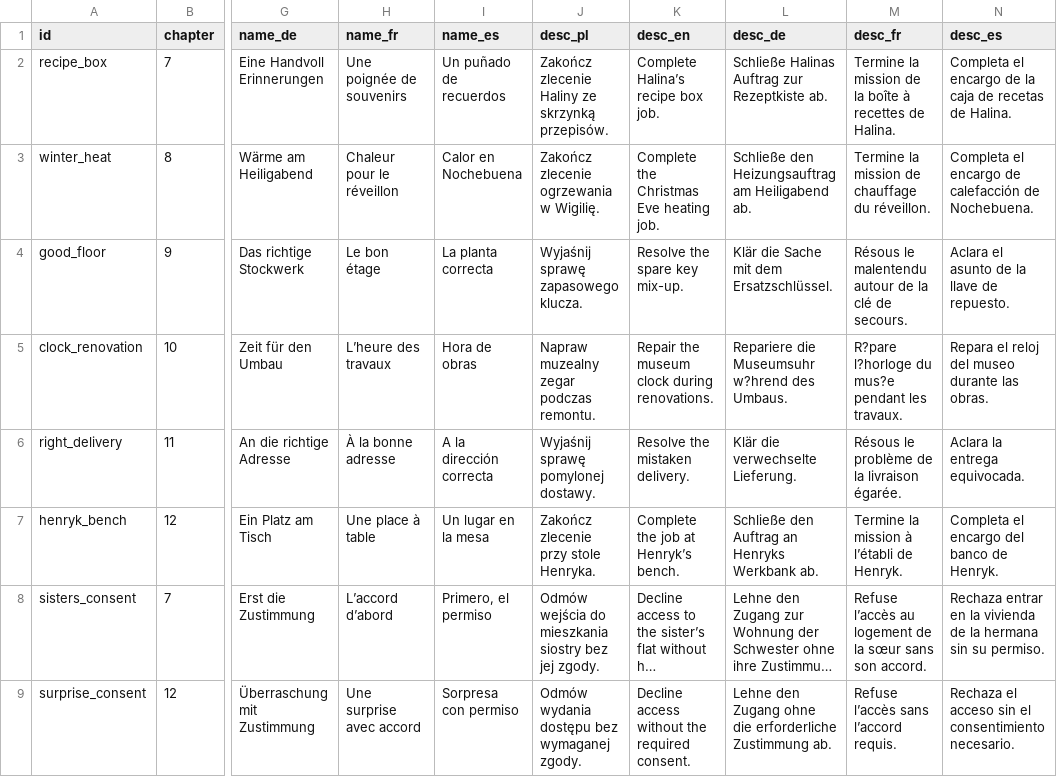
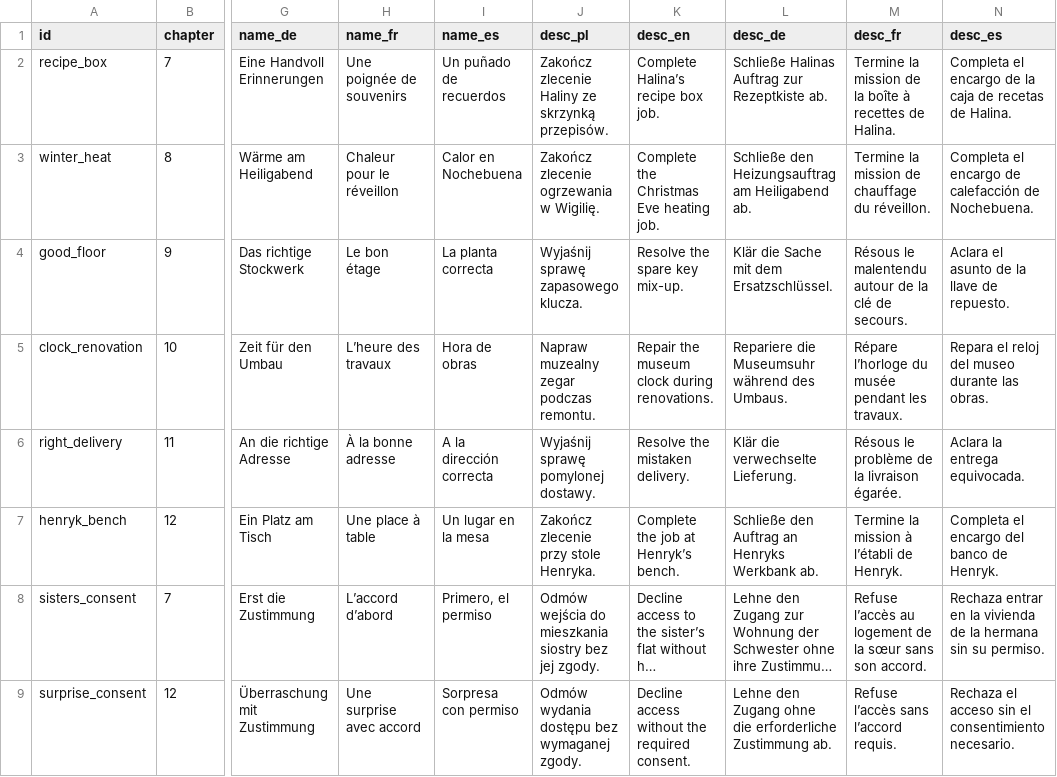
Before and after one commit to woogitsugames/lockwright, a CSV file: contrib/gpt/T82/achievements.csv, drawn as a sheet; only a part is shown, gaps mark what is left out; long unchanged cells end in …; the diff names each change by its address in the sheet, - before the commit and + after, or states it on an @@ line.

```diff
--- a/contrib/gpt/T82/achievements.csv
+++ b/contrib/gpt/T82/achievements.csv
-L5 (desc_de): Repariere die Museumsuhr w?hrend des Umbaus.
+L5 (desc_de): Repariere die Museumsuhr während des Umbaus.
-M5 (desc_fr): R?pare l?horloge du mus?e pendant les…
+M5 (desc_fr): Répare l’horloge du musée pendant les…
```
